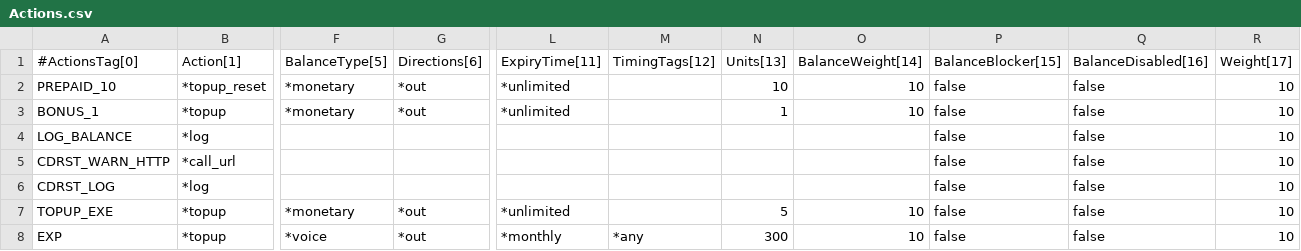
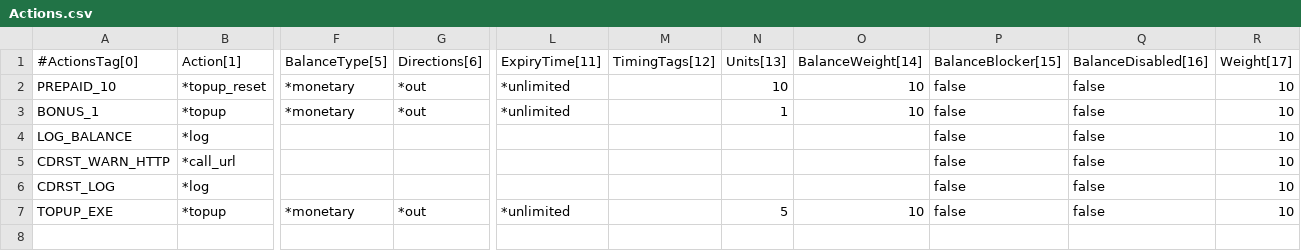
Before and after one commit to cgrates/cgrates, a CSV file: data/tariffplans/testtp/Actions.csv, drawn as a sheet; only a part is shown, gaps mark what is left out; rows hold the shown columns only; the diff names each change by its address in the sheet, - before the commit and + after, or states it on an @@ line.

Commit message:
another integration test fix

```diff
--- a/data/tariffplans/testtp/Actions.csv
+++ b/data/tariffplans/testtp/Actions.csv
-row 8: EXP | *topup | *voice | *out | *monthly | *any | 300 | 10 | false | false | 10
```
